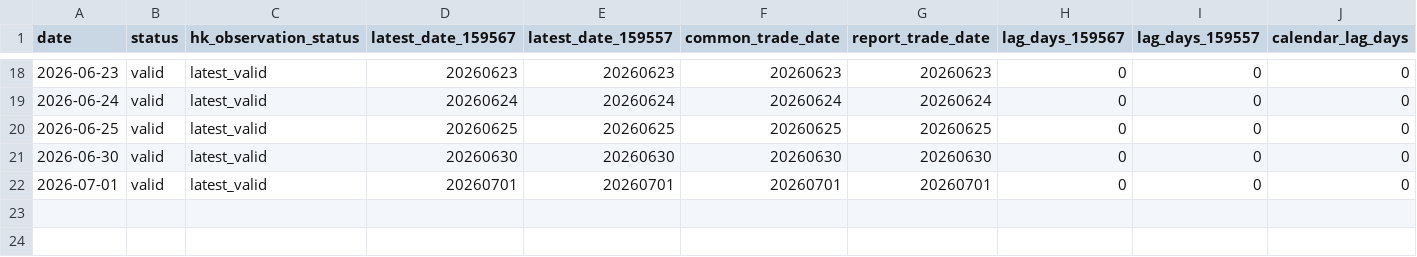
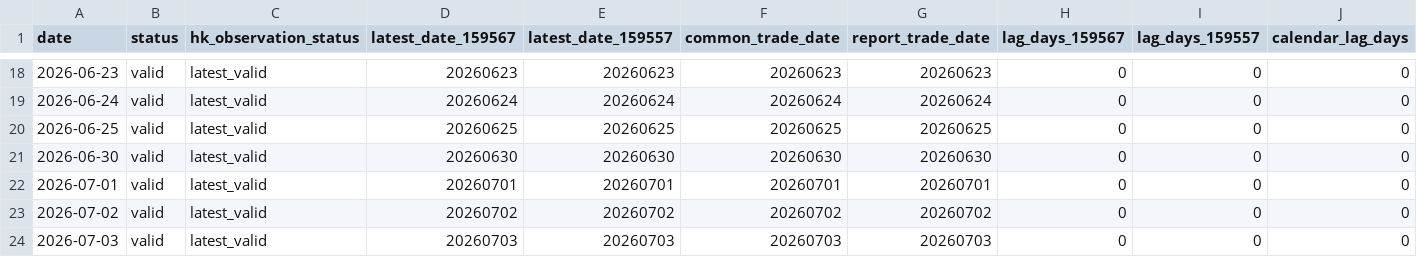
Before and after one commit to notepi/QuantPilot, a CSV file: s2/output/hk_observation_scores.csv, drawn as a sheet; only a part is shown, gaps mark what is left out; rows hold the shown columns only; the diff names each change by its address in the sheet, - before the commit and + after, or states it on an @@ line.

```diff
--- a/s2/output/hk_observation_scores.csv
+++ b/s2/output/hk_observation_scores.csv
+row 23: 2026-07-02 | valid | latest_valid | 20260702 | 20260702 | 20260702 | 20260702 | 0 | 0 | 0
+row 24: 2026-07-03 | valid | latest_valid | 20260703 | 20260703 | 20260703 | 20260703 | 0 | 0 | 0
```
Also changed, not shown: data/raw/daily.csv, s2/data/hk_daily.csv, 38 other files.
